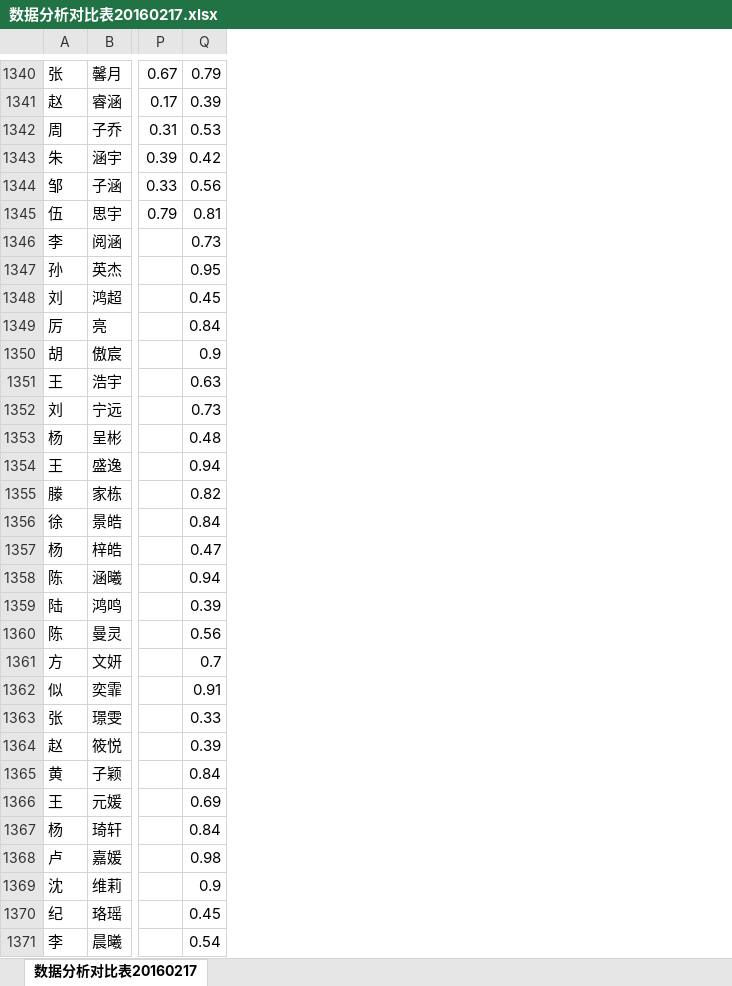
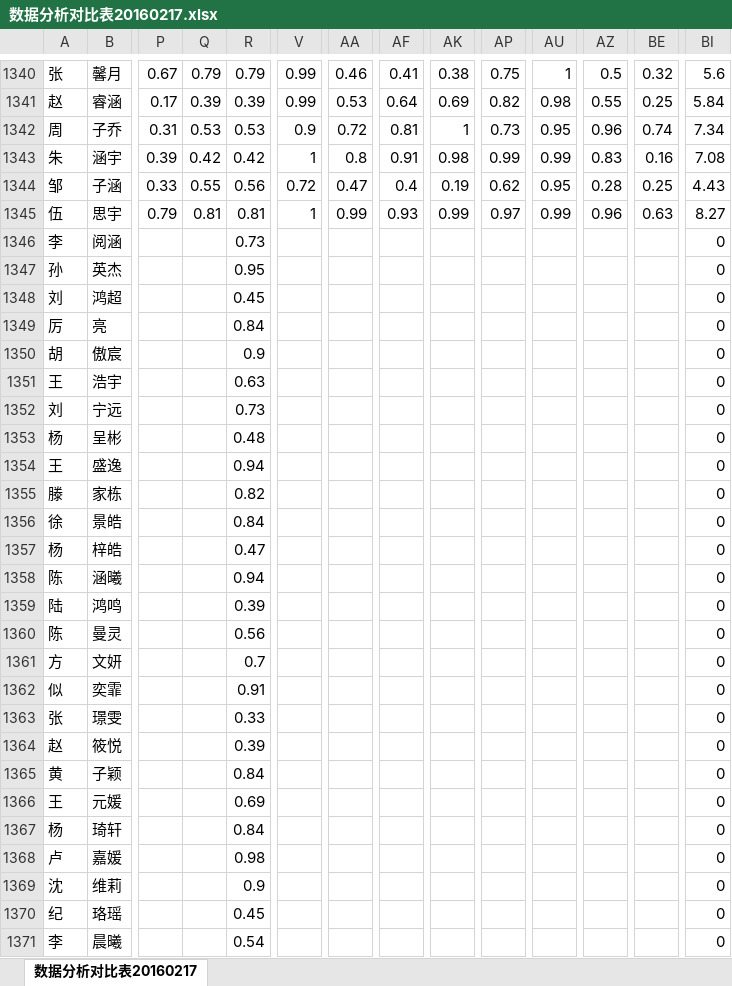
Before and after one commit to pongpongcn/shsports_sportsman2015, an Excel workbook: doc/数据分析对比表20160217.xlsx, sheet 数据分析对比表20160217, drawn as a sheet; only a part is shown, gaps mark what is left out; values as stored, in another font and other column widths than the file's, no cell formats; the diff covers the shown part only; the diff names each change by its address in the sheet, - before the commit and + after, or states it on an @@ line.

```diff
--- a/doc/数据分析对比表20160217.xlsx (sheet 数据分析对比表20160217)
+++ b/doc/数据分析对比表20160217.xlsx (sheet 数据分析对比表20160217)
+column R, rows 1340-1371: 0.79 | 0.39 | 0.53 | 0.42 | 0.56 | 0.81 | 0.73 | 0.95 | 0.45 | 0.84 | 0.9 | 0.63 | 0.73 | 0.48 | 0.94 | 0.82 | 0.84 | 0.47 | 0.94 | 0.39 | 0.56 | 0.7 | 0.91 | 0.33 | 0.39 | 0.84 | 0.69 | 0.84 | 0.98 | 0.9 | 0.45 | 0.54
+column V, rows 1340-1345: 0.99 | 0.99 | 0.9 | 1 | 0.72 | 1
+column AA, rows 1340-1345: 0.46 | 0.53 | 0.72 | 0.8 | 0.47 | 0.99
+column AF, rows 1340-1345: 0.41 | 0.64 | 0.81 | 0.91 | 0.4 | 0.93
+column AK, rows 1340-1345: 0.38 | 0.69 | 1 | 0.98 | 0.19 | 0.99
+column AP, rows 1340-1345: 0.75 | 0.82 | 0.73 | 0.99 | 0.62 | 0.97
+column AU, rows 1340-1345: 1 | 0.98 | 0.95 | 0.99 | 0.95 | 0.99
+column AZ, rows 1340-1345: 0.5 | 0.55 | 0.96 | 0.83 | 0.28 | 0.96
+column BE, rows 1340-1345: 0.32 | 0.25 | 0.74 | 0.16 | 0.25 | 0.63
+column BI, rows 1340-1371: 5.6 | 5.84 | 7.34 | 7.08 | 4.43 | 8.27 | 0 | 0 | 0 | 0 | 0 | 0 | 0 | 0 | 0 | 0 | 0 | 0 | 0 | 0 | 0 | 0 | 0 | 0 | 0 | 0 | 0 | 0 | 0 | 0 | 0 | 0
-Q1344: 0.56
+Q1344: 0.55
-Q1346: 0.73
+Q1346: (empty)
-Q1347: 0.95
+Q1347: (empty)
-Q1348: 0.45
+Q1348: (empty)
-Q1349: 0.84
+Q1349: (empty)
-Q1350: 0.9
+Q1350: (empty)
-Q1351: 0.63
+Q1351: (empty)
-Q1352: 0.73
+Q1352: (empty)
-Q1353: 0.48
+Q1353: (empty)
-Q1354: 0.94
+Q1354: (empty)
-Q1355: 0.82
+Q1355: (empty)
-Q1356: 0.84
+Q1356: (empty)
-Q1357: 0.47
+Q1357: (empty)
-Q1358: 0.94
+Q1358: (empty)
-Q1359: 0.39
+Q1359: (empty)
-Q1360: 0.56
+Q1360: (empty)
-Q1361: 0.7
+Q1361: (empty)
-Q1362: 0.91
+Q1362: (empty)
-Q1363: 0.33
+Q1363: (empty)
-Q1364: 0.39
+Q1364: (empty)
-Q1365: 0.84
+Q1365: (empty)
-Q1366: 0.69
+Q1366: (empty)
-Q1367: 0.84
+Q1367: (empty)
-Q1368: 0.98
+Q1368: (empty)
-Q1369: 0.9
+Q1369: (empty)
-Q1370: 0.45
+Q1370: (empty)
-Q1371: 0.54
+Q1371: (empty)
```
Also changed, not shown: 456 edited cells elsewhere in this sheet, cell formats, formulas that keep their value.
